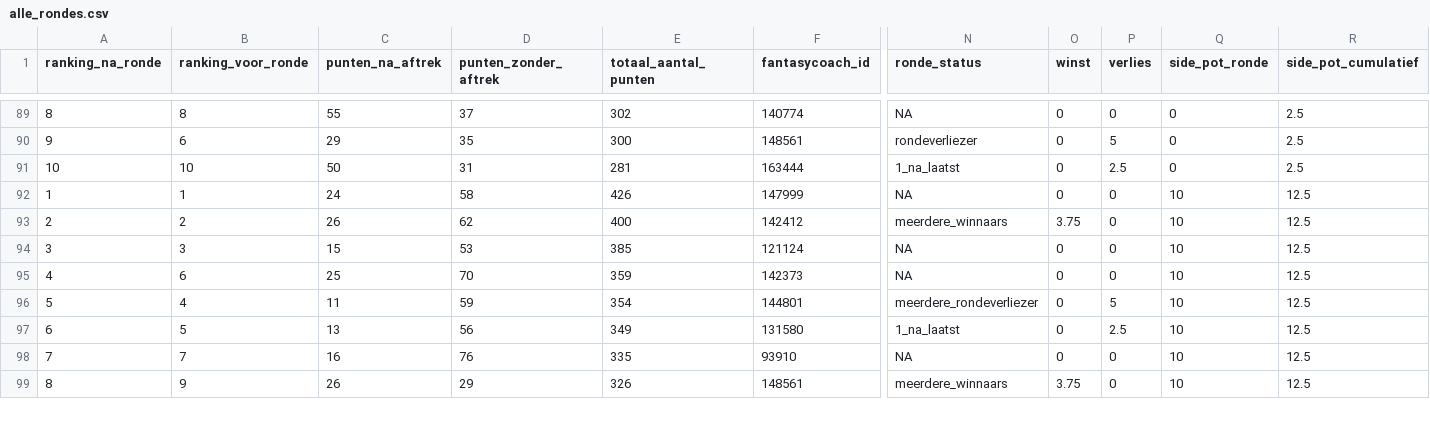
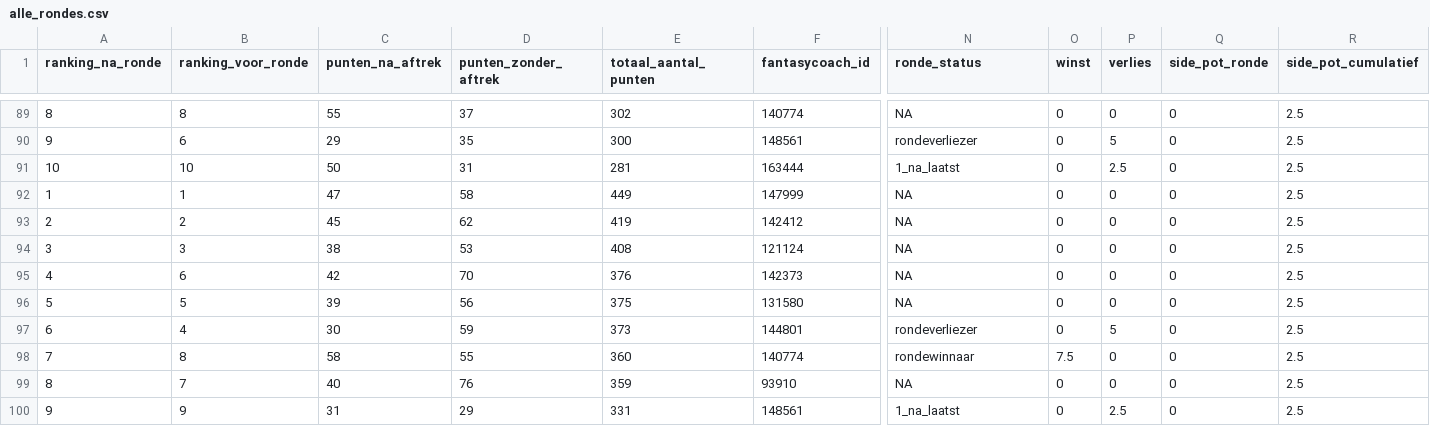
Before and after one commit to rubensan19/cvhj-scraper, a CSV file: data/alle_rondes.csv, drawn as a sheet; only a part is shown, gaps mark what is left out; removed rows and columns are numbered as before the commit, all else as after; rows hold the shown columns only; the diff covers the shown part only; the diff names each change by its address in the sheet, - before the commit and + after, or states it on an @@ line.

```diff
--- a/data/alle_rondes.csv
+++ b/data/alle_rondes.csv
-C92 (punten_na_aftrek): 24
+C92 (punten_na_aftrek): 47
-E92 (totaal_aantal_punten): 426
+E92 (totaal_aantal_punten): 449
-Q92:Q95 (side_pot_ronde): 10
+Q92:Q95 (side_pot_ronde): 0
-R92:R95 (side_pot_cumulatief): 12.5
+R92:R95 (side_pot_cumulatief): 2.5
-C93 (punten_na_aftrek): 26
+C93 (punten_na_aftrek): 45
-E93 (totaal_aantal_punten): 400
+E93 (totaal_aantal_punten): 419
-N93 (ronde_status): meerdere_winnaars
+N93 (ronde_status): NA
-O93 (winst): 3.75
+O93 (winst): 0
-C94 (punten_na_aftrek): 15
+C94 (punten_na_aftrek): 38
-E94 (totaal_aantal_punten): 385
+E94 (totaal_aantal_punten): 408
-C95 (punten_na_aftrek): 25
+C95 (punten_na_aftrek): 42
-E95 (totaal_aantal_punten): 359
+E95 (totaal_aantal_punten): 376
+row 96: 5 | 5 | 39 | 56 | 375 | 131580 | NA | 0 | 0 | 0 | 2.5
-A97 (ranking_na_ronde): 5
+A97 (ranking_na_ronde): 6
-C97 (punten_na_aftrek): 11
+C97 (punten_na_aftrek): 30
-E97 (totaal_aantal_punten): 354
+E97 (totaal_aantal_punten): 373
-N97 (ronde_status): meerdere_rondeverliezer
+N97 (ronde_status): rondeverliezer
-Q97 (side_pot_ronde): 10
+Q97 (side_pot_ronde): 0
-R97 (side_pot_cumulatief): 12.5
+R97 (side_pot_cumulatief): 2.5
-row 97: 6 | 5 | 13 | 56 | 349 | 131580 | 1_na_laatst | 0 | 2.5 | 10 | 12.5
+row 98: 7 | 8 | 58 | 55 | 360 | 140774 | rondewinnaar | 7.5 | 0 | 0 | 2.5
-A99 (ranking_na_ronde): 7
+A99 (ranking_na_ronde): 8
-C99 (punten_na_aftrek): 16
+C99 (punten_na_aftrek): 40
-E99 (totaal_aantal_punten): 335
+E99 (totaal_aantal_punten): 359
-Q99:Q100 (side_pot_ronde): 10
+Q99:Q100 (side_pot_ronde): 0
-R99:R100 (side_pot_cumulatief): 12.5
+R99:R100 (side_pot_cumulatief): 2.5
-A100 (ranking_na_ronde): 8
+A100 (ranking_na_ronde): 9
-C100 (punten_na_aftrek): 26
+C100 (punten_na_aftrek): 31
-E100 (totaal_aantal_punten): 326
+E100 (totaal_aantal_punten): 331
-N100 (ronde_status): meerdere_winnaars
+N100 (ronde_status): 1_na_laatst
-O100 (winst): 3.75
+O100 (winst): 0
-P100 (verlies): 0
+P100 (verlies): 2.5
```
Also changed, not shown: 1 removed row and 6 edited cells elsewhere in this file.
